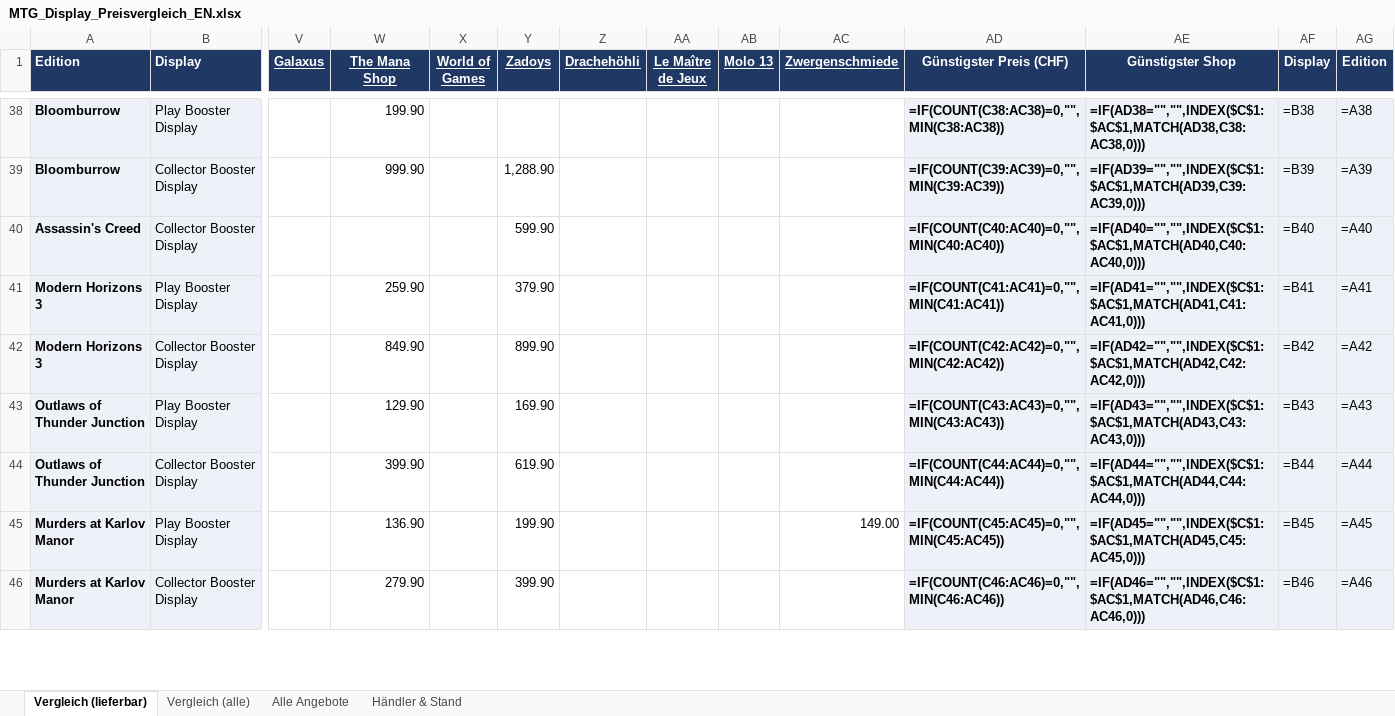
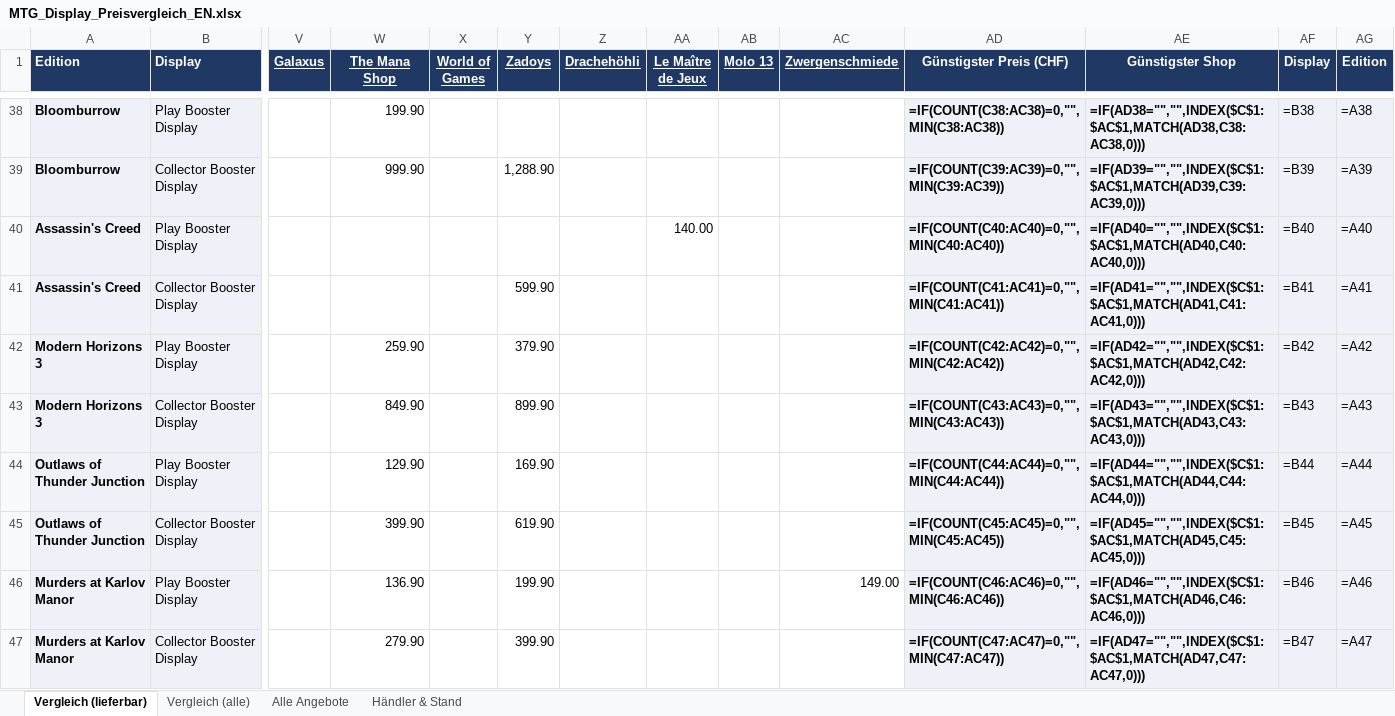
Before and after one commit to BEAR1nc/deckarchiv, an Excel workbook: shopping/MTG_Display_Preisvergleich_EN.xlsx, sheet Vergleich (lieferbar), drawn as a sheet; only a part is shown, gaps mark what is left out; values as stored, in another font and other column widths than the file's, no borders; formulas without a stored value are shown as written; conditional formats not drawn; addresses are those after the commit; rows hold the shown columns only; the diff covers the shown part only; the diff names each change by its address in the sheet, - before the commit and + after, or states it on an @@ line.

```diff
--- a/shopping/MTG_Display_Preisvergleich_EN.xlsx (sheet Vergleich (lieferbar))
+++ b/shopping/MTG_Display_Preisvergleich_EN.xlsx (sheet Vergleich (lieferbar))
+row 40: Assassin's Creed | Play Booster Display |  |  |  |  |  | 140.00 |  |  | =IF(COUNT(C40:AC40)=0,"",MIN(C40:AC40)) | =IF(AD40="","",INDEX($C$1:$AC$1,MATCH(AD40,C40:AC40,0))) | =B40 | =A40
-AD41 (Günstigster Preis (CHF)): =IF(COUNT(C40:AC40)=0,"",MIN(C40:AC40))
+AD41 (Günstigster Preis (CHF)): =IF(COUNT(C41:AC41)=0,"",MIN(C41:AC41))
-AE41 (Günstigster Shop): =IF(AD40="","",INDEX($C$1:$AC$1,MATCH(AD40,C40:AC40,0)))
+AE41 (Günstigster Shop): =IF(AD41="","",INDEX($C$1:$AC$1,MATCH(AD41,C41:AC41,0)))
-AF41 (Display): =B40
+AF41 (Display): =B41
-AG41 (Edition): =A40
+AG41 (Edition): =A41
-AD42 (Günstigster Preis (CHF)): =IF(COUNT(C41:AC41)=0,"",MIN(C41:AC41))
+AD42 (Günstigster Preis (CHF)): =IF(COUNT(C42:AC42)=0,"",MIN(C42:AC42))
-AE42 (Günstigster Shop): =IF(AD41="","",INDEX($C$1:$AC$1,MATCH(AD41,C41:AC41,0)))
+AE42 (Günstigster Shop): =IF(AD42="","",INDEX($C$1:$AC$1,MATCH(AD42,C42:AC42,0)))
-AF42 (Display): =B41
+AF42 (Display): =B42
-AG42 (Edition): =A41
+AG42 (Edition): =A42
-AD43 (Günstigster Preis (CHF)): =IF(COUNT(C42:AC42)=0,"",MIN(C42:AC42))
+AD43 (Günstigster Preis (CHF)): =IF(COUNT(C43:AC43)=0,"",MIN(C43:AC43))
-AE43 (Günstigster Shop): =IF(AD42="","",INDEX($C$1:$AC$1,MATCH(AD42,C42:AC42,0)))
+AE43 (Günstigster Shop): =IF(AD43="","",INDEX($C$1:$AC$1,MATCH(AD43,C43:AC43,0)))
-AF43 (Display): =B42
+AF43 (Display): =B43
-AG43 (Edition): =A42
+AG43 (Edition): =A43
-AD44 (Günstigster Preis (CHF)): =IF(COUNT(C43:AC43)=0,"",MIN(C43:AC43))
+AD44 (Günstigster Preis (CHF)): =IF(COUNT(C44:AC44)=0,"",MIN(C44:AC44))
-AE44 (Günstigster Shop): =IF(AD43="","",INDEX($C$1:$AC$1,MATCH(AD43,C43:AC43,0)))
+AE44 (Günstigster Shop): =IF(AD44="","",INDEX($C$1:$AC$1,MATCH(AD44,C44:AC44,0)))
-AF44 (Display): =B43
+AF44 (Display): =B44
-AG44 (Edition): =A43
+AG44 (Edition): =A44
-AD45 (Günstigster Preis (CHF)): =IF(COUNT(C44:AC44)=0,"",MIN(C44:AC44))
+AD45 (Günstigster Preis (CHF)): =IF(COUNT(C45:AC45)=0,"",MIN(C45:AC45))
-AE45 (Günstigster Shop): =IF(AD44="","",INDEX($C$1:$AC$1,MATCH(AD44,C44:AC44,0)))
+AE45 (Günstigster Shop): =IF(AD45="","",INDEX($C$1:$AC$1,MATCH(AD45,C45:AC45,0)))
-AF45 (Display): =B44
+AF45 (Display): =B45
-AG45 (Edition): =A44
+AG45 (Edition): =A45
-AD46 (Günstigster Preis (CHF)): =IF(COUNT(C45:AC45)=0,"",MIN(C45:AC45))
+AD46 (Günstigster Preis (CHF)): =IF(COUNT(C46:AC46)=0,"",MIN(C46:AC46))
-AE46 (Günstigster Shop): =IF(AD45="","",INDEX($C$1:$AC$1,MATCH(AD45,C45:AC45,0)))
+AE46 (Günstigster Shop): =IF(AD46="","",INDEX($C$1:$AC$1,MATCH(AD46,C46:AC46,0)))
-AF46 (Display): =B45
+AF46 (Display): =B46
-AG46 (Edition): =A45
+AG46 (Edition): =A46
-AD47 (Günstigster Preis (CHF)): =IF(COUNT(C46:AC46)=0,"",MIN(C46:AC46))
+AD47 (Günstigster Preis (CHF)): =IF(COUNT(C47:AC47)=0,"",MIN(C47:AC47))
-AE47 (Günstigster Shop): =IF(AD46="","",INDEX($C$1:$AC$1,MATCH(AD46,C46:AC46,0)))
+AE47 (Günstigster Shop): =IF(AD47="","",INDEX($C$1:$AC$1,MATCH(AD47,C47:AC47,0)))
-AF47 (Display): =B46
+AF47 (Display): =B47
-AG47 (Edition): =A46
+AG47 (Edition): =A47
```
Also changed, not shown: 188 edited cells elsewhere in this sheet, sheet Vergleich (alle), sheet Alle Angebote, sheet Händler & Stand, 2 other files.
